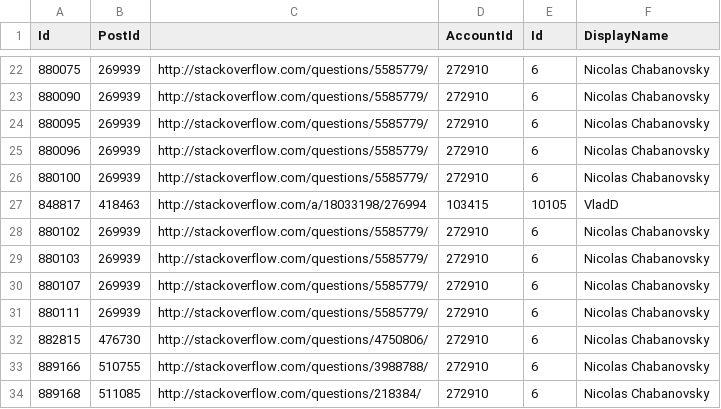
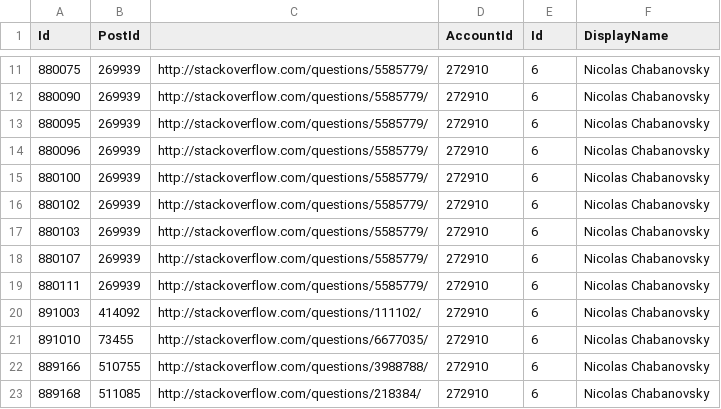
Before and after one commit to chabanovsky/so_association_tools, a CSV file: server_app/csv_associations_ru/associations.csv, drawn as a sheet; only a part is shown, gaps mark what is left out; the diff covers the shown part only.

Commit message:
Updated association file

```diff
--- a/server_app/csv_associations_ru/associations.csv
+++ b/server_app/csv_associations_ru/associations.csv
@@ -26,3 +15,2 @@ Id,PostId,,AccountId,Id,DisplayName
 "880100","269939"," http://stackoverflow.com/questions/5585779/","272910","6","Nicolas Chabanovsky"
-"848817","418463","http://stackoverflow.com/a/18033198/276994","103415","10105","VladD"
 "880102","269939"," http://stackoverflow.com/questions/5585779/","272910","6","Nicolas Chabanovsky"
@@ -31,3 +19,4 @@ Id,PostId,,AccountId,Id,DisplayName
 "880111","269939"," http://stackoverflow.com/questions/5585779/","272910","6","Nicolas Chabanovsky"
-"882815","476730"," http://stackoverflow.com/questions/4750806/","272910","6","Nicolas Chabanovsky"
+"891003","414092"," http://stackoverflow.com/questions/111102/","272910","6","Nicolas Chabanovsky"
+"891010","73455"," http://stackoverflow.com/questions/6677035/","272910","6","Nicolas Chabanovsky"
 "889166","510755"," http://stackoverflow.com/questions/3988788/","272910","6","Nicolas Chabanovsky"
```
Also changed, not shown: 6 added rows, 41 moved rows and 3 edited cells elsewhere in this file.
